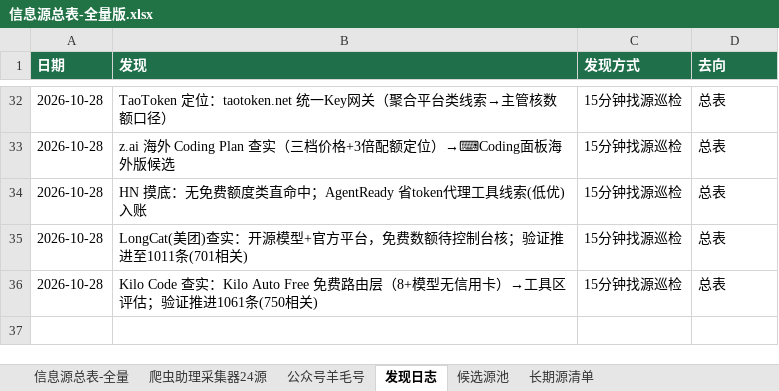
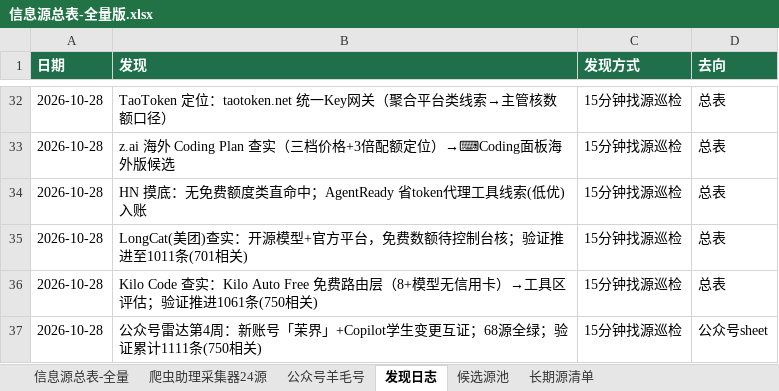
Before and after one commit to KJAI123/tokenmost, an Excel workbook: data-research/信息源总表-全量版.xlsx, sheet 发现日志, drawn as a sheet; only a part is shown, gaps mark what is left out; values as stored, in another font and other column widths than the file's, no borders; the diff names each change by its address in the sheet, - before the commit and + after, or states it on an @@ line.

```diff
--- a/data-research/信息源总表-全量版.xlsx (sheet 发现日志)
+++ b/data-research/信息源总表-全量版.xlsx (sheet 发现日志)
+row 37: 2026-10-28 | 公众号雷达第4周：新账号「茉界」+Copilot学生变更互证；68源全绿；验证累计1111条(750相关) | 15分钟找源巡检 | 公众号sheet
```
Also changed, not shown: sheet 公众号羊毛号, 8 other files.
